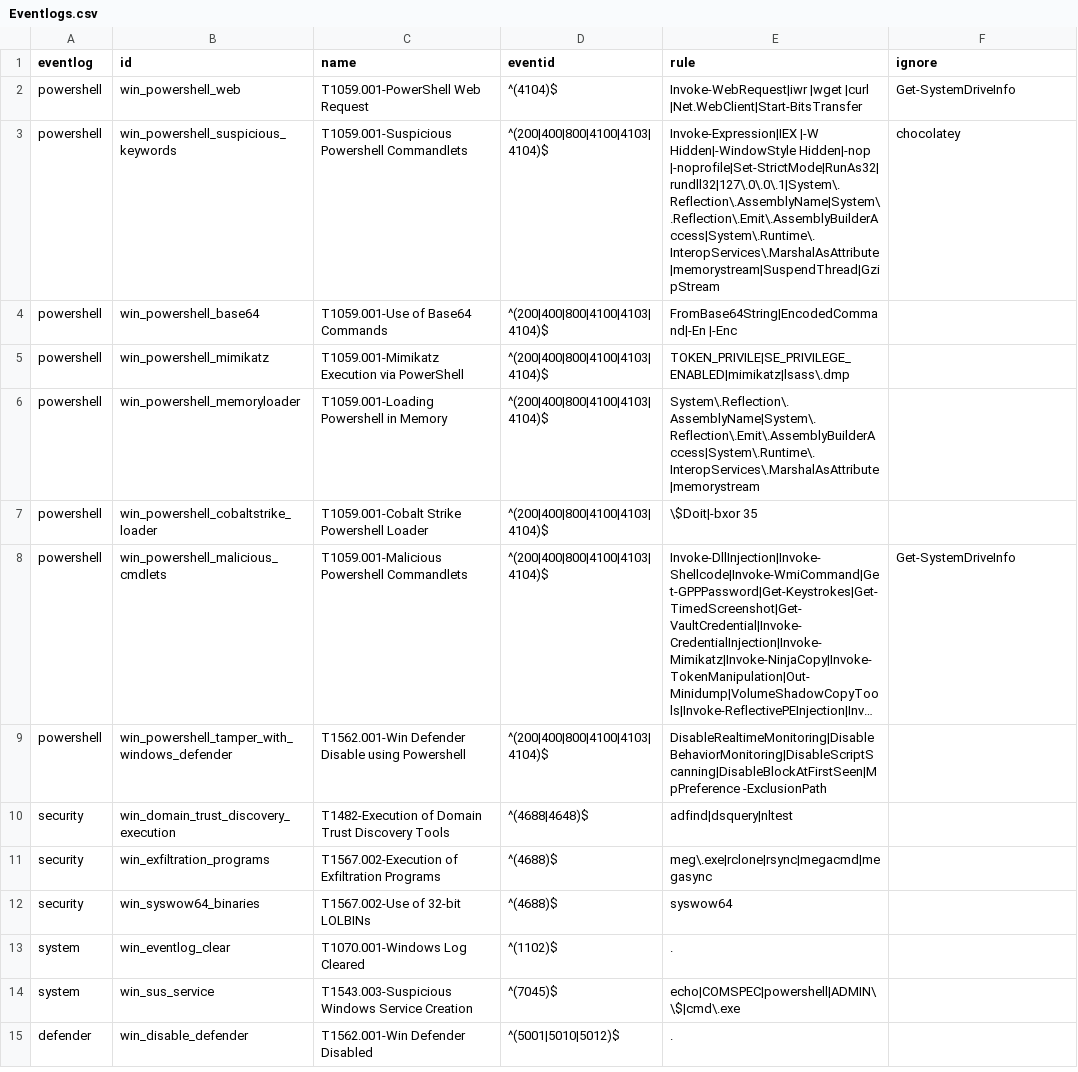
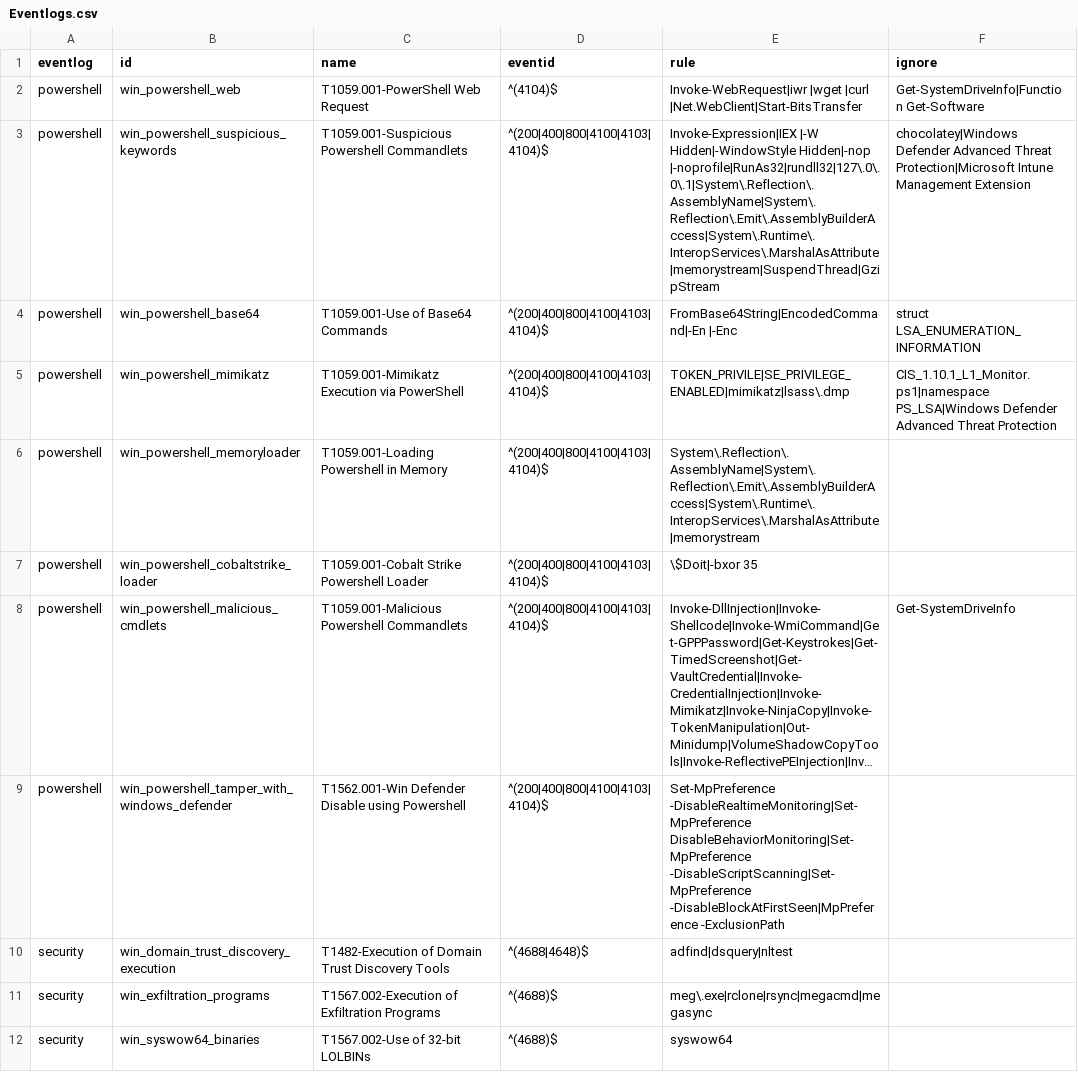
Before and after one commit to svch0stz/velociraptor-detections, a CSV file: Eventlogs.csv, drawn as a sheet; only a part is shown; the shorter side is filled out with more unchanged rows; long unchanged cells end in …; the diff names each change by its address in the sheet, - before the commit and + after, or states it on an @@ line.

Commit message:
Update Eventlogs.csv

```diff
--- a/Eventlogs.csv
+++ b/Eventlogs.csv
-F2 (ignore): Get-SystemDriveInfo
+F2 (ignore): Get-SystemDriveInfo|Function Get-Software
-E3 (rule): …Hidden|-WindowStyle Hidden|-nop |-noprofile|Set-StrictMode|RunAs32|rundll32|127\.0\.0\.1|System\.Reflection\.AssemblyName|System\.Reflection\.Emit\.AssemblyBuilderAccess|System\.Runtime\.InteropServices\.MarshalAsAttribute|memorystream|SuspendThread|GzipStream
+E3 (rule): …Hidden|-WindowStyle Hidden|-nop |-noprofile|RunAs32|rundll32|127\.0\.0\.1|System\.Reflection\.AssemblyName|System\.Reflection\.Emit\.AssemblyBuilderAccess|System\.Runtime\.InteropServices\.MarshalAsAttribute|memorystream|SuspendThread|GzipStream
-F3 (ignore): chocolatey
+F3 (ignore): chocolatey|Windows Defender Advanced Threat Protection|Microsoft Intune Management Extension
-F4 (ignore): (empty)
+F4 (ignore): struct LSA_ENUMERATION_INFORMATION
-F5 (ignore): (empty)
+F5 (ignore): CIS_1.10.1_L1_Monitor.ps1|namespace PS_LSA|Windows Defender Advanced Threat Protection
-E9 (rule): DisableRealtimeMonitoring|DisableBehaviorMonitoring|DisableScriptScanning|DisableBlockAtFirstSeen|MpPreference -ExclusionPath
+E9 (rule): Set-MpPreference -DisableRealtimeMonitoring|Set-MpPreference DisableBehaviorMonitoring|Set-MpPreference -DisableScriptScanning|Set-MpPreference -DisableBlockAtFirstSeen|MpPreference -ExclusionPath
```
